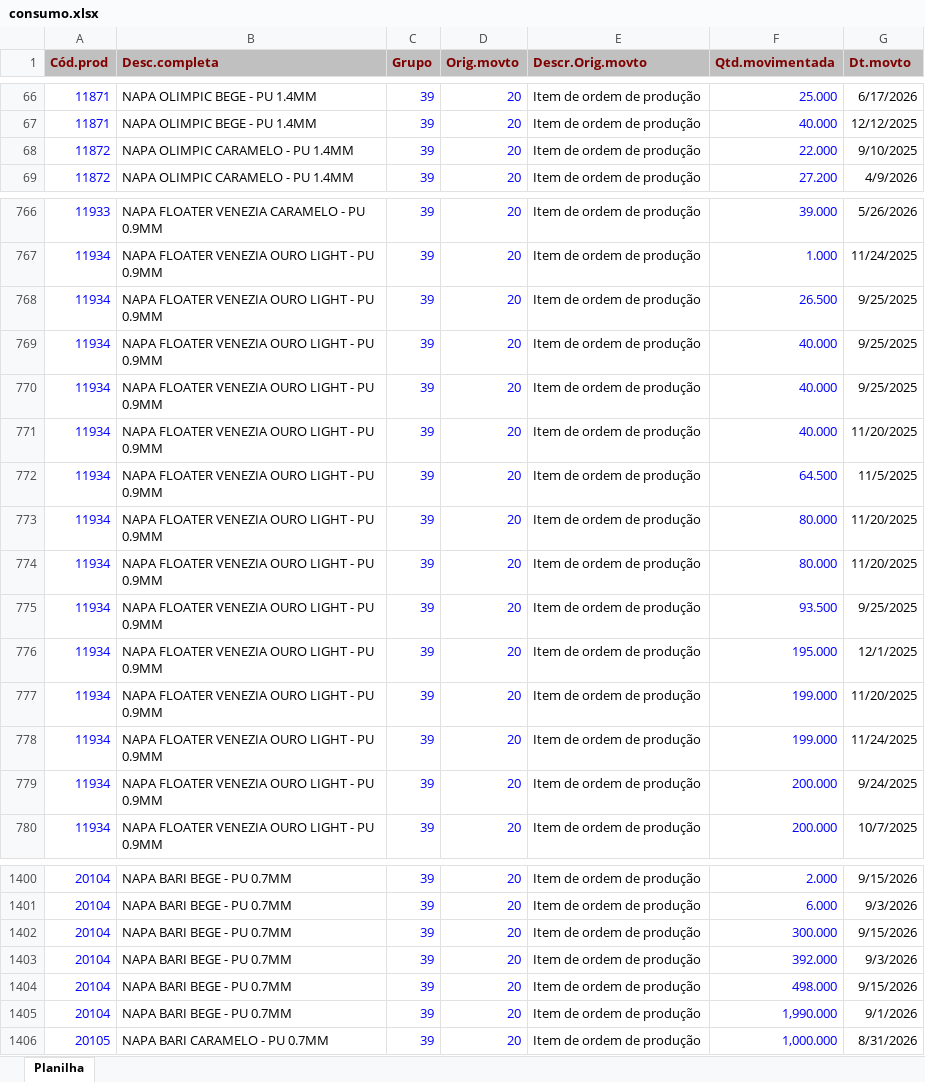
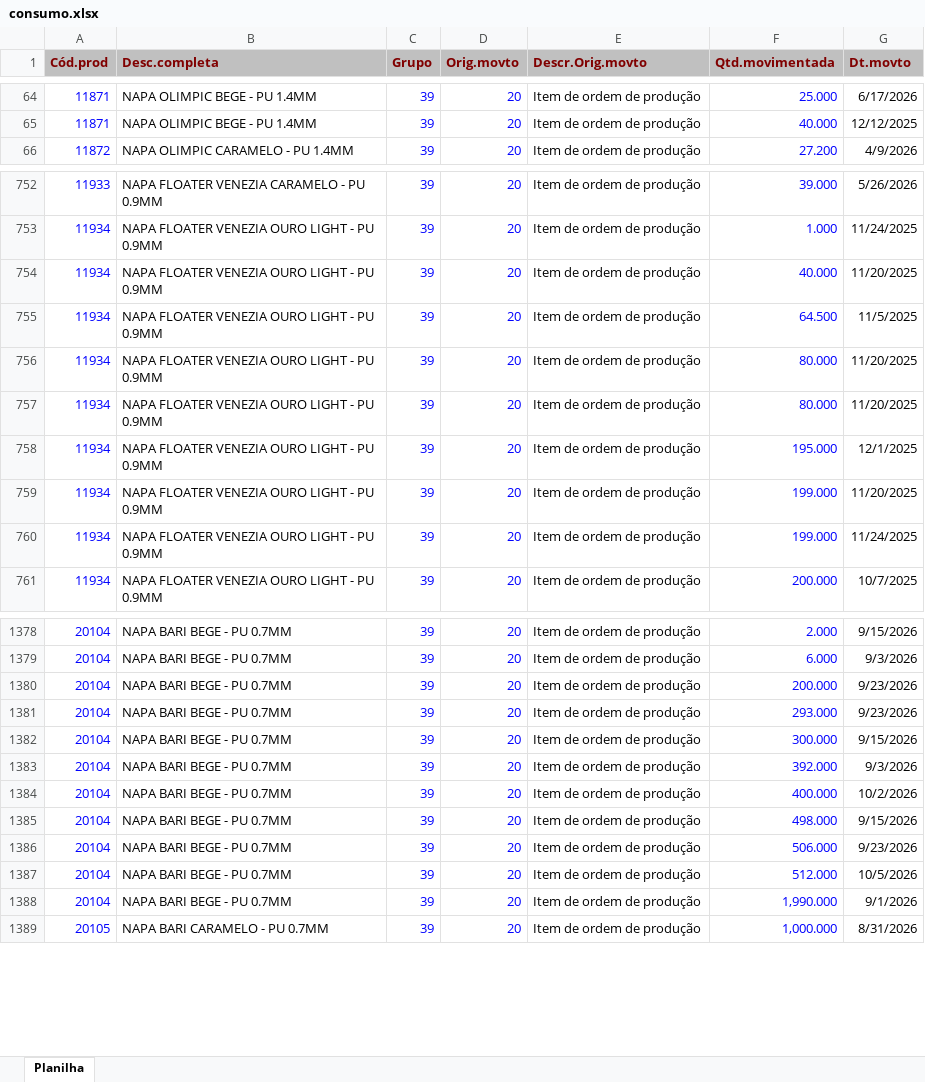
Before and after one commit to afbertuolsmart/STK, an Excel workbook: data-source/consumo.xlsx, sheet Planilha, drawn as a sheet; only a part is shown, gaps mark what is left out; values as stored, in another font and other column widths than the file's, no borders; removed rows and columns are numbered as before the commit, all else as after; the diff covers the shown part only; the diff names each change by its address in the sheet, - before the commit and + after, or states it on an @@ line.

```diff
--- a/data-source/consumo.xlsx (sheet Planilha)
+++ b/data-source/consumo.xlsx (sheet Planilha)
-row 68: 11872 | NAPA OLIMPIC CARAMELO - PU 1.4MM | 39 | 20 | Item de ordem de produção | 22.000 | 9/10/2025
-row 768: 11934 | NAPA FLOATER VENEZIA OURO LIGHT - PU 0.9MM | 39 | 20 | Item de ordem de produção | 26.500 | 9/25/2025
-row 769: 11934 | NAPA FLOATER VENEZIA OURO LIGHT - PU 0.9MM | 39 | 20 | Item de ordem de produção | 40.000 | 9/25/2025
-row 770: 11934 | NAPA FLOATER VENEZIA OURO LIGHT - PU 0.9MM | 39 | 20 | Item de ordem de produção | 40.000 | 9/25/2025
-row 775: 11934 | NAPA FLOATER VENEZIA OURO LIGHT - PU 0.9MM | 39 | 20 | Item de ordem de produção | 93.500 | 9/25/2025
-row 779: 11934 | NAPA FLOATER VENEZIA OURO LIGHT - PU 0.9MM | 39 | 20 | Item de ordem de produção | 200.000 | 9/24/2025
+row 1380: 20104 | NAPA BARI BEGE - PU 0.7MM | 39 | 20 | Item de ordem de produção | 200.000 | 9/23/2026
+row 1381: 20104 | NAPA BARI BEGE - PU 0.7MM | 39 | 20 | Item de ordem de produção | 293.000 | 9/23/2026
+row 1384: 20104 | NAPA BARI BEGE - PU 0.7MM | 39 | 20 | Item de ordem de produção | 400.000 | 10/2/2026
+row 1386: 20104 | NAPA BARI BEGE - PU 0.7MM | 39 | 20 | Item de ordem de produção | 506.000 | 9/23/2026
+row 1387: 20104 | NAPA BARI BEGE - PU 0.7MM | 39 | 20 | Item de ordem de produção | 512.000 | 10/5/2026
```
Also changed, not shown: 35 added rows and 51 removed rows elsewhere in this sheet, data-source/compras.xlsx, data-source/estoque.xlsx, 8 other files.
